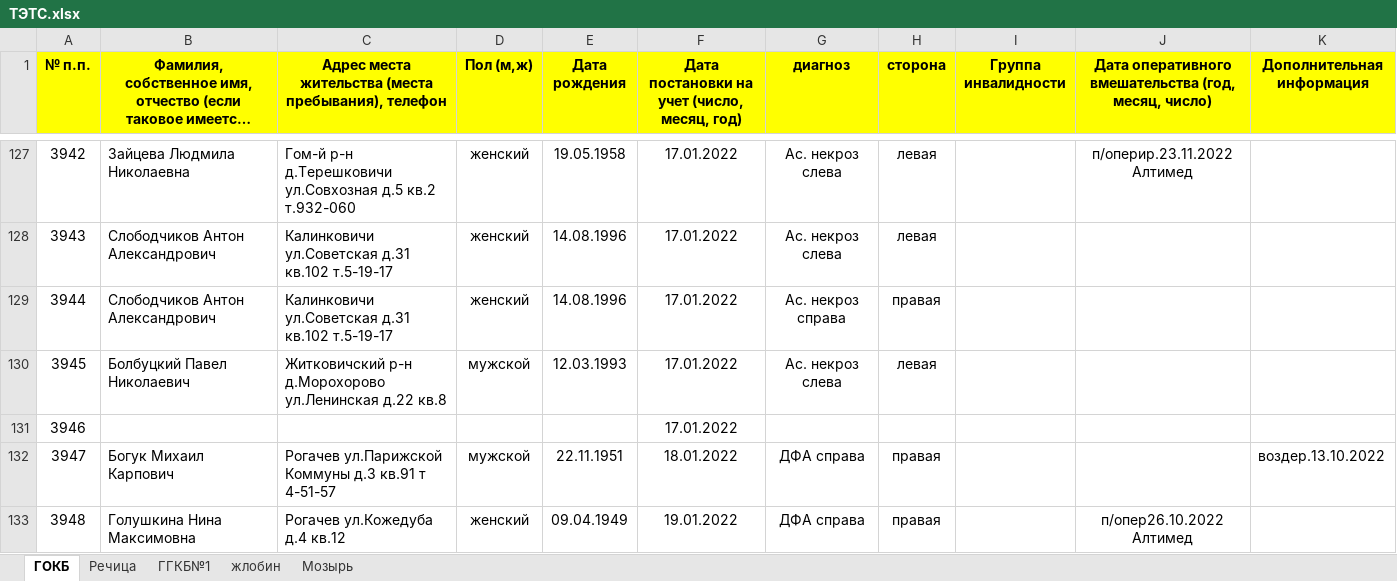
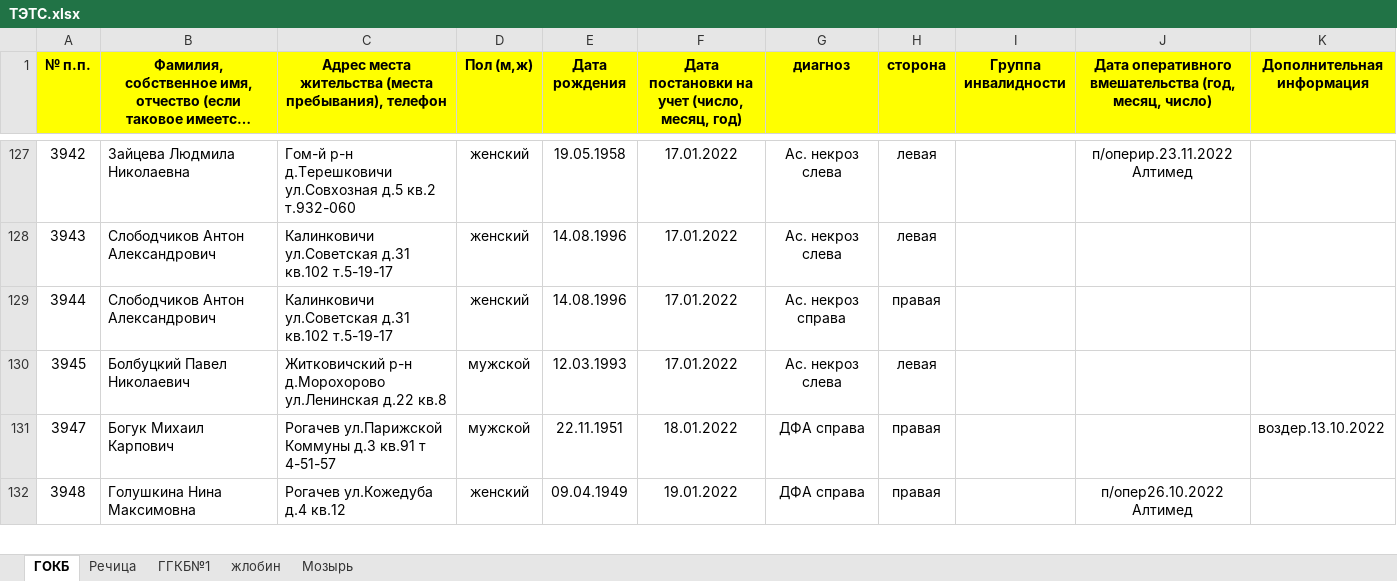
Before and after one commit to VitSmol/cv, an Excel workbook: queue/info/данные/ТЭТС.xlsx, sheet ГОКБ, drawn as a sheet; only a part is shown, gaps mark what is left out; long unchanged cells end in …; values as stored, in another font and other column widths than the file's, no borders; table styles not drawn; the diff names each change by its address in the sheet, - before the commit and + after, or states it on an @@ line.

```diff
--- a/queue/info/данные/ТЭТС.xlsx (sheet ГОКБ)
+++ b/queue/info/данные/ТЭТС.xlsx (sheet ГОКБ)
-row 131: 3946 |  |  |  |  | 17.01.2022
```
Also changed, not shown: 4 other files.
